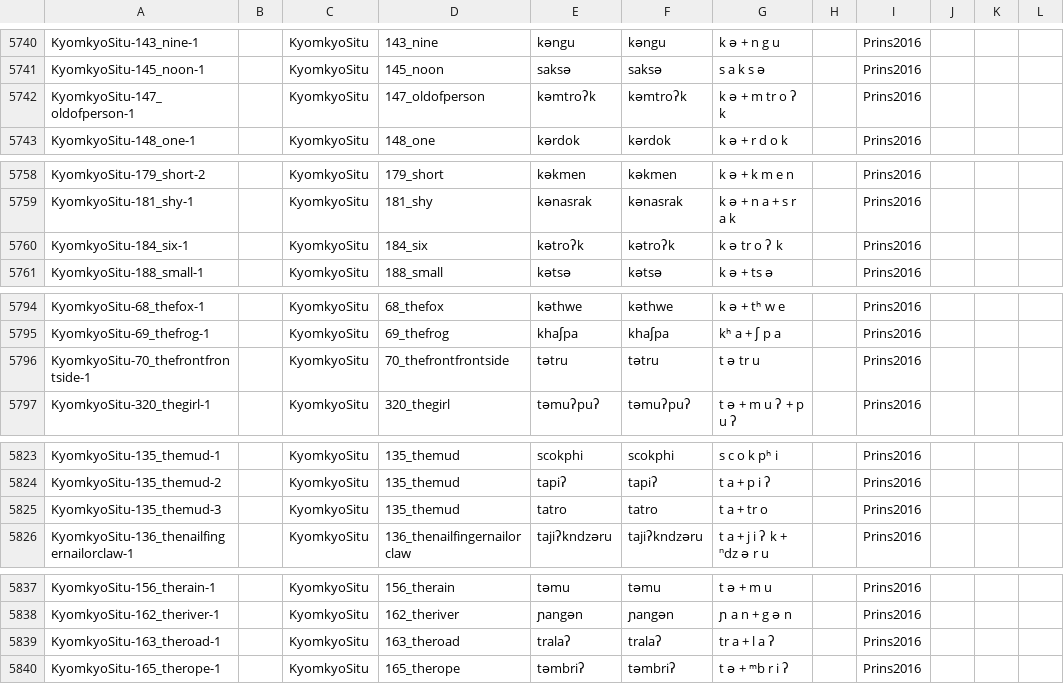
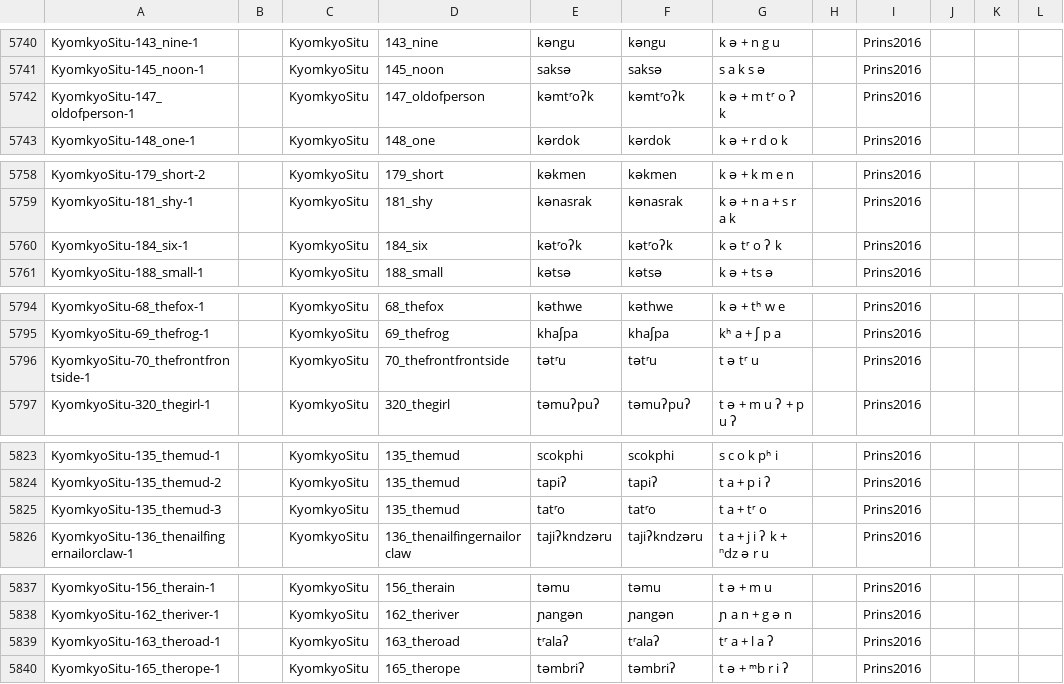
Before and after one commit to lexibank/lairgyalrong, a CSV file: cldf/forms.csv, drawn as a sheet; only a part is shown, gaps mark what is left out; the diff covers the shown part only; the diff names each change by its address in the sheet, - before the commit and + after, or states it on an @@ line.

```diff
--- a/cldf/forms.csv
+++ b/cldf/forms.csv
-E5742: kəmtroʔk
+E5742: kəmtʳoʔk
-F5742: kəmtroʔk
+F5742: kəmtʳoʔk
-G5742: k ə + m tr o ʔ k
+G5742: k ə + m tʳ o ʔ k
-E5760: kətroʔk
+E5760: kətʳoʔk
-F5760: kətroʔk
+F5760: kətʳoʔk
-G5760: k ə tr o ʔ k
+G5760: k ə tʳ o ʔ k
-E5796: tətru
+E5796: tətʳu
-F5796: tətru
+F5796: tətʳu
-G5796: t ə tr u
+G5796: t ə tʳ u
-E5825: tatro
+E5825: tatʳo
-F5825: tatro
+F5825: tatʳo
-G5825: t a + tr o
+G5825: t a + tʳ o
-E5839: tralaʔ
+E5839: tʳalaʔ
-F5839: tralaʔ
+F5839: tʳalaʔ
-G5839: tr a + l a ʔ
+G5839: tʳ a + l a ʔ
```
Also changed, not shown: 10 edited cells elsewhere in this file, 6 other files.
